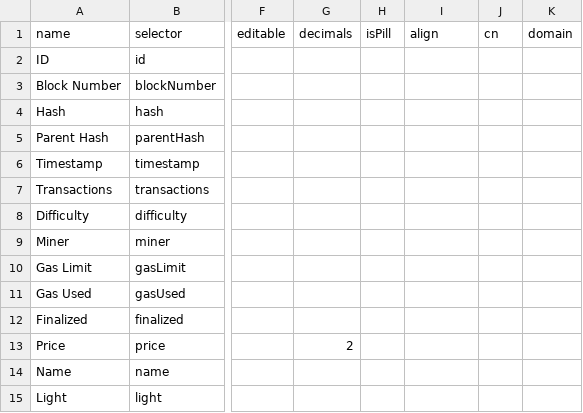
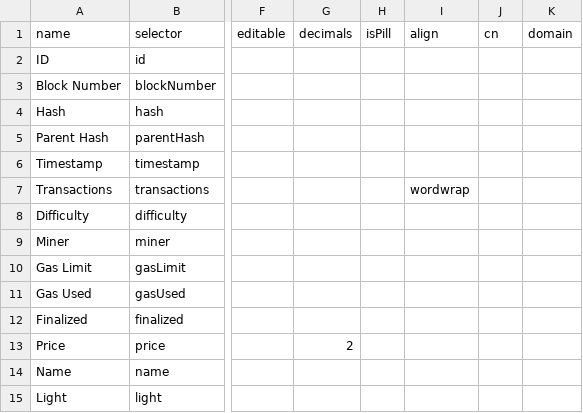
Before and after one commit to dszlachta/trueblocks-explorer, a CSV file: classDefinitions/schemas/explorer-blocks.csv, drawn as a sheet; only a part is shown, gaps mark what is left out; the diff names each change by its address in the sheet, - before the commit and + after, or states it on an @@ line.

```diff
--- a/classDefinitions/schemas/explorer-blocks.csv
+++ b/classDefinitions/schemas/explorer-blocks.csv
-I7 (align): (empty)
+I7 (align): wordwrap
```
Also changed, not shown: classDefinitions/schemas/settings-systems.csv, 12 other files.
